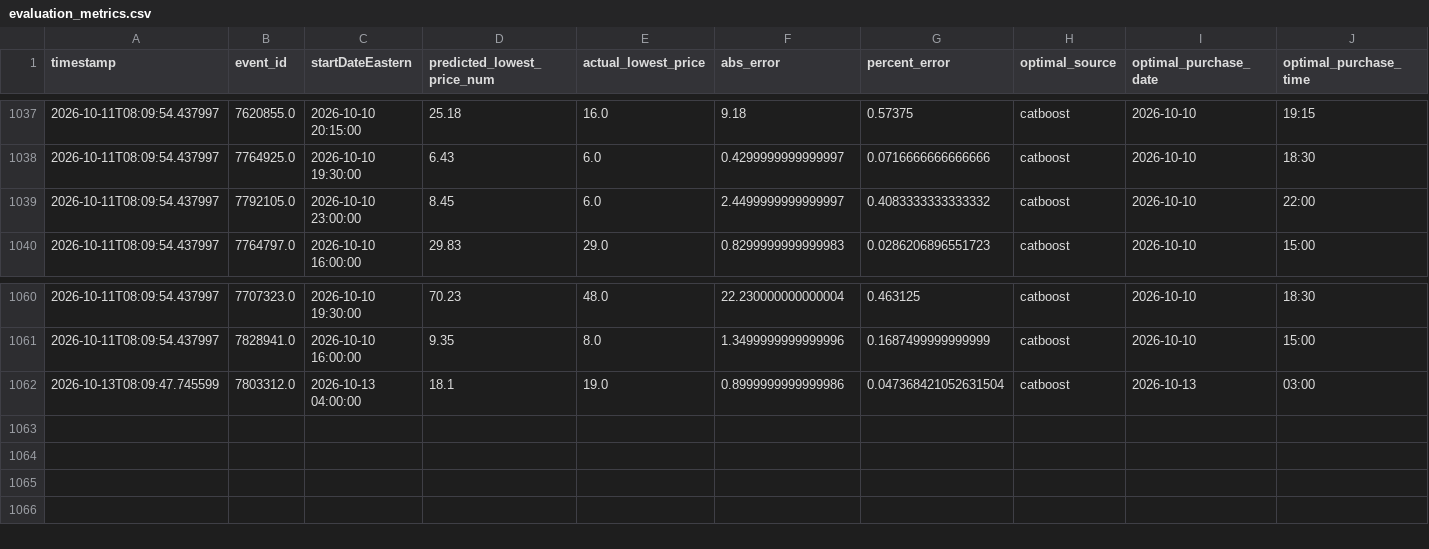
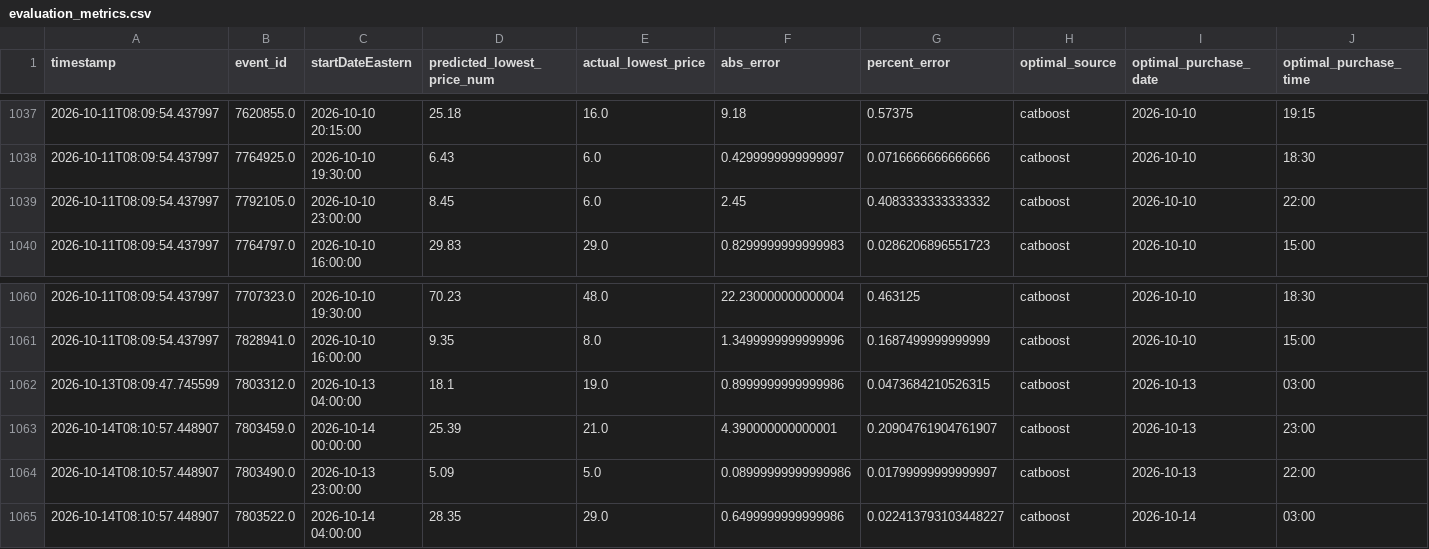
Before and after one commit to rsims55/football-ticket-tracker, a CSV file: data/predicted/evaluation_metrics.csv, drawn as a sheet; only a part is shown, gaps mark what is left out; rows hold the shown columns only; the diff names each change by its address in the sheet, - before the commit and + after, or states it on an @@ line.

```diff
--- a/data/predicted/evaluation_metrics.csv
+++ b/data/predicted/evaluation_metrics.csv
-F1039 (abs_error): 2.4499999999999997
+F1039 (abs_error): 2.45
-G1062 (percent_error): 0.047368421052631504
+G1062 (percent_error): 0.0473684210526315
+row 1063: 2026-10-14T08:10:57.448907 | 7803459.0 | 2026-10-14 00:00:00 | 25.39 | 21.0 | 4.390000000000001 | 0.20904761904761907 | catboost | 2026-10-13 | 23:00
+row 1064: 2026-10-14T08:10:57.448907 | 7803490.0 | 2026-10-13 23:00:00 | 5.09 | 5.0 | 0.08999999999999986 | 0.01799999999999997 | catboost | 2026-10-13 | 22:00
+row 1065: 2026-10-14T08:10:57.448907 | 7803522.0 | 2026-10-14 04:00:00 | 28.35 | 29.0 | 0.6499999999999986 | 0.022413793103448227 | catboost | 2026-10-14 | 03:00
```
Also changed, not shown: data/predicted/merged_eval_results.csv.
